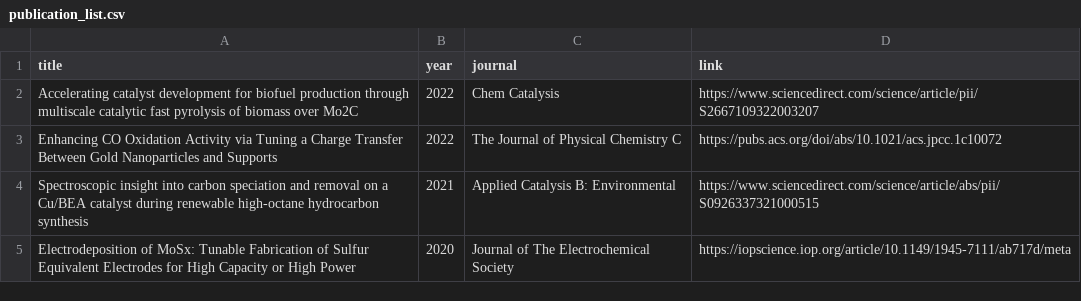
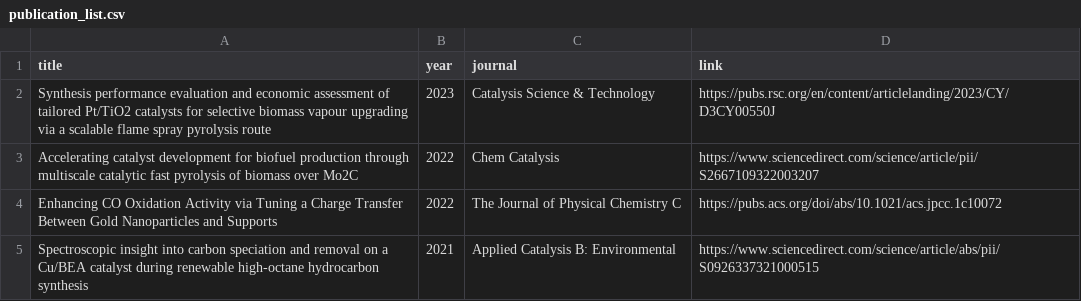
Before and after one commit to wqygh/wqygh.github.io, a CSV file: asset/data/publication_list.csv, drawn as a sheet; only a part is shown; the shorter side is filled out with more unchanged rows; the diff names each change by its address in the sheet, - before the commit and + after, or states it on an @@ line.

Commit message:
Update publication_list.csv

```diff
--- a/asset/data/publication_list.csv
+++ b/asset/data/publication_list.csv
+row 2: Synthesis performance evaluation and economic assessment of tailored Pt/TiO2 catalysts for selective biomass vapour upgrading via a scalable flame spray pyrolysis route | 2023 | Catalysis Science & Technology | https://pubs.rsc.org/en/content/articlelanding/2023/CY/D3CY00550J
```
